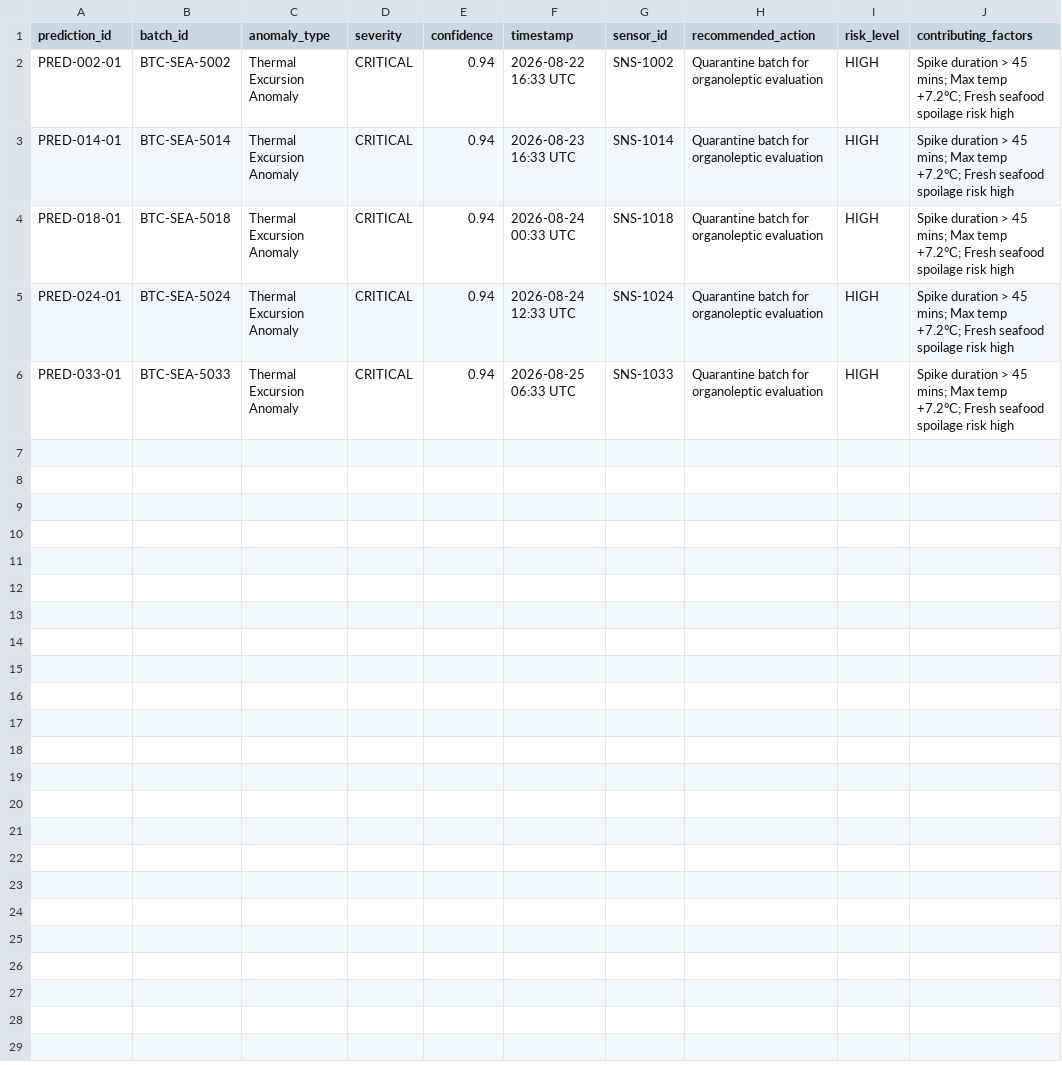
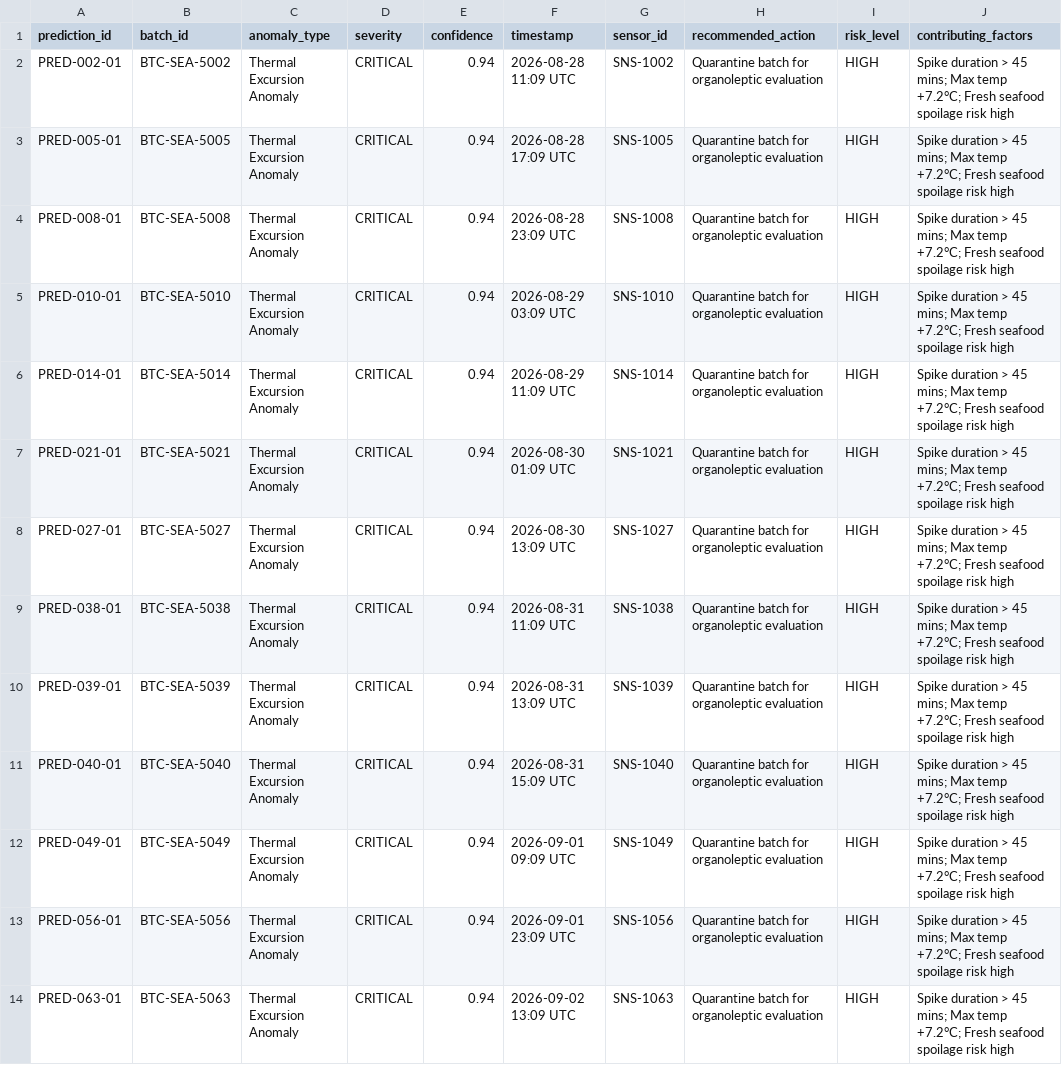
Before and after one commit to giridharan637/seafood-compliance-intelligence, a CSV file: dataset_csv/ml_predictions.csv, drawn as a sheet.

```diff
--- a/dataset_csv/ml_predictions.csv
+++ b/dataset_csv/ml_predictions.csv
@@ -1,6 +1,14 @@
 prediction_id,batch_id,anomaly_type,severity,confidence,timestamp,sensor_id,recommended_action,risk_level,contributing_factors
-PRED-002-01,BTC-SEA-5002,Thermal Excursion Anomaly,CRITICAL,0.94,2026-08-22 16:33 UTC,SNS-1002,Quarantine batch for organoleptic evaluation,HIGH,Spike duration > 45 mins; Max temp +7.2°C; Fresh seafood spoilage risk high
-PRED-014-01,BTC-SEA-5014,Thermal Excursion Anomaly,CRITICAL,0.94,2026-08-23 16:33 UTC,SNS-1014,Quarantine batch for organoleptic evaluation,HIGH,Spike duration > 45 mins; Max temp +7.2°C; Fresh seafood spoilage risk high
-PRED-018-01,BTC-SEA-5018,Thermal Excursion Anomaly,CRITICAL,0.94,2026-08-24 00:33 UTC,SNS-1018,Quarantine batch for organoleptic evaluation,HIGH,Spike duration > 45 mins; Max temp +7.2°C; Fresh seafood spoilage risk high
-PRED-024-01,BTC-SEA-5024,Thermal Excursion Anomaly,CRITICAL,0.94,2026-08-24 12:33 UTC,SNS-1024,Quarantine batch for organoleptic evaluation,HIGH,Spike duration > 45 mins; Max temp +7.2°C; Fresh seafood spoilage risk high
-PRED-033-01,BTC-SEA-5033,Thermal Excursion Anomaly,CRITICAL,0.94,2026-08-25 06:33 UTC,SNS-1033,Quarantine batch for organoleptic evaluation,HIGH,Spike duration > 45 mins; Max temp +7.2°C; Fresh seafood spoilage risk high
+PRED-002-01,BTC-SEA-5002,Thermal Excursion Anomaly,CRITICAL,0.94,2026-08-28 11:09 UTC,SNS-1002,Quarantine batch for organoleptic evaluation,HIGH,Spike duration > 45 mins; Max temp +7.2°C; Fresh seafood spoilage risk high
+PRED-005-01,BTC-SEA-5005,Thermal Excursion Anomaly,CRITICAL,0.94,2026-08-28 17:09 UTC,SNS-1005,Quarantine batch for organoleptic evaluation,HIGH,Spike duration > 45 mins; Max temp +7.2°C; Fresh seafood spoilage risk high
+PRED-008-01,BTC-SEA-5008,Thermal Excursion Anomaly,CRITICAL,0.94,2026-08-28 23:09 UTC,SNS-1008,Quarantine batch for organoleptic evaluation,HIGH,Spike duration > 45 mins; Max temp +7.2°C; Fresh seafood spoilage risk high
+PRED-010-01,BTC-SEA-5010,Thermal Excursion Anomaly,CRITICAL,0.94,2026-08-29 03:09 UTC,SNS-1010,Quarantine batch for organoleptic evaluation,HIGH,Spike duration > 45 mins; Max temp +7.2°C; Fresh seafood spoilage risk high
+PRED-014-01,BTC-SEA-5014,Thermal Excursion Anomaly,CRITICAL,0.94,2026-08-29 11:09 UTC,SNS-1014,Quarantine batch for organoleptic evaluation,HIGH,Spike duration > 45 mins; Max temp +7.2°C; Fresh seafood spoilage risk high
+PRED-021-01,BTC-SEA-5021,Thermal Excursion Anomaly,CRITICAL,0.94,2026-08-30 01:09 UTC,SNS-1021,Quarantine batch for organoleptic evaluation,HIGH,Spike duration > 45 mins; Max temp +7.2°C; Fresh seafood spoilage risk high
+PRED-027-01,BTC-SEA-5027,Thermal Excursion Anomaly,CRITICAL,0.94,2026-08-30 13:09 UTC,SNS-1027,Quarantine batch for organoleptic evaluation,HIGH,Spike duration > 45 mins; Max temp +7.2°C; Fresh seafood spoilage risk high
+PRED-038-01,BTC-SEA-5038,Thermal Excursion Anomaly,CRITICAL,0.94,2026-08-31 11:09 UTC,SNS-1038,Quarantine batch for organoleptic evaluation,HIGH,Spike duration > 45 mins; Max temp +7.2°C; Fresh seafood spoilage risk high
+PRED-039-01,BTC-SEA-5039,Thermal Excursion Anomaly,CRITICAL,0.94,2026-08-31 13:09 UTC,SNS-1039,Quarantine batch for organoleptic evaluation,HIGH,Spike duration > 45 mins; Max temp +7.2°C; Fresh seafood spoilage risk high
+PRED-040-01,BTC-SEA-5040,Thermal Excursion Anomaly,CRITICAL,0.94,2026-08-31 15:09 UTC,SNS-1040,Quarantine batch for organoleptic evaluation,HIGH,Spike duration > 45 mins; Max temp +7.2°C; Fresh seafood spoilage risk high
+PRED-049-01,BTC-SEA-5049,Thermal Excursion Anomaly,CRITICAL,0.94,2026-09-01 09:09 UTC,SNS-1049,Quarantine batch for organoleptic evaluation,HIGH,Spike duration > 45 mins; Max temp +7.2°C; Fresh seafood spoilage risk high
+PRED-056-01,BTC-SEA-5056,Thermal Excursion Anomaly,CRITICAL,0.94,2026-09-01 23:09 UTC,SNS-1056,Quarantine batch for organoleptic evaluation,HIGH,Spike duration > 45 mins; Max temp +7.2°C; Fresh seafood spoilage risk high
+PRED-063-01,BTC-SEA-5063,Thermal Excursion Anomaly,CRITICAL,0.94,2026-09-02 13:09 UTC,SNS-1063,Quarantine batch for organoleptic evaluation,HIGH,Spike duration > 45 mins; Max temp +7.2°C; Fresh seafood spoilage risk high
```
Also changed, not shown: dataset_csv/compliance_events.csv, dataset_csv/product_batches.csv, 15 other files.
